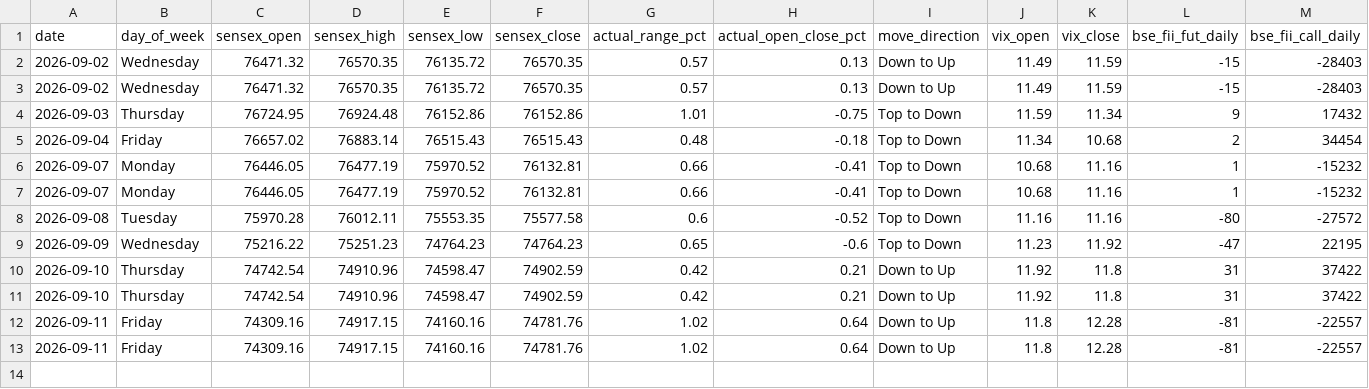
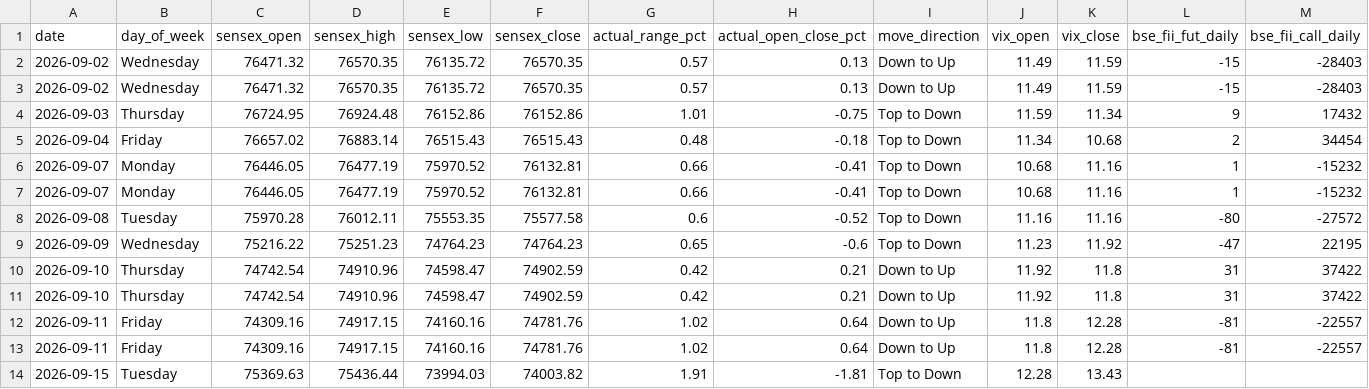
Before and after one commit to manish70158/vix-backtest-analysis, a CSV file: sensex-analysis/bse_fii_t1_daily.csv, drawn as a sheet; only a part is shown; rows hold the shown columns only; the diff names each change by its address in the sheet, - before the commit and + after, or states it on an @@ line.

```diff
--- a/sensex-analysis/bse_fii_t1_daily.csv
+++ b/sensex-analysis/bse_fii_t1_daily.csv
+row 14: 2026-09-15 | Tuesday | 75369.63 | 75436.44 | 73994.03 | 74003.82 | 1.91 | -1.81 | Top to Down | 12.28 | 13.43
```
Also changed, not shown: sensex-analysis/sensex_bse_participant_wise_daily.csv, sensex-analysis/sensex_fii_t1_daily_results.csv, 1 other file.
